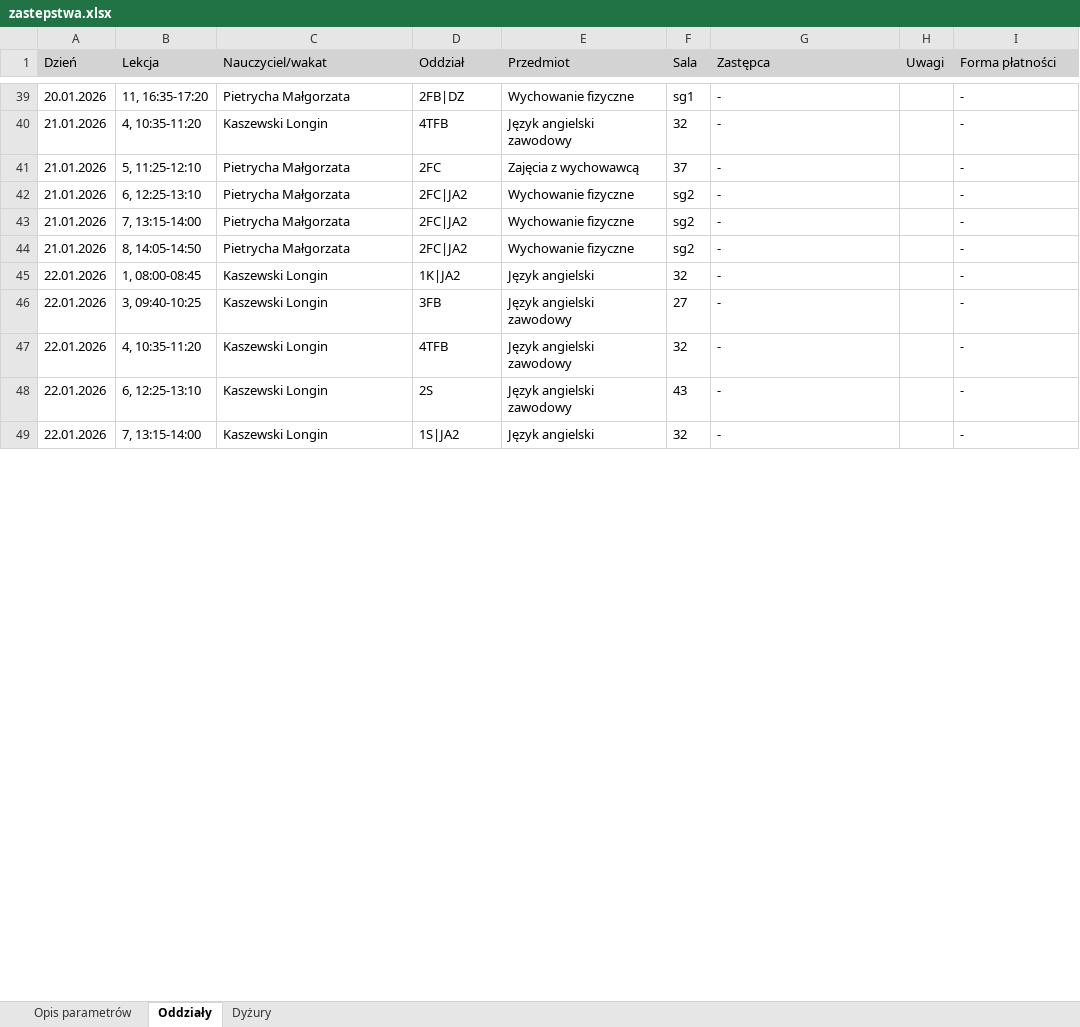
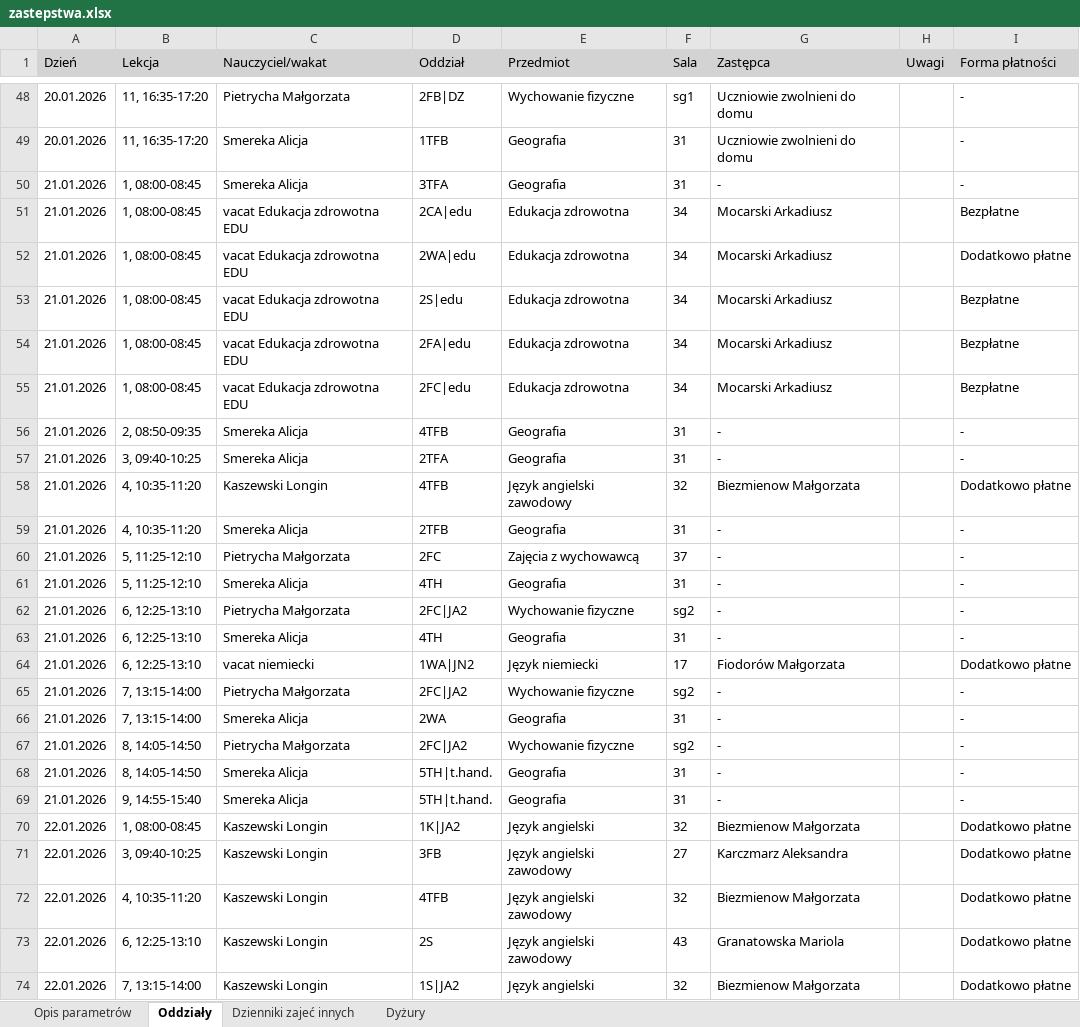
Before and after one commit to adeodatus11/zastepstwa, an Excel workbook: zastepstwa.xlsx, sheet Oddziały, drawn as a sheet; only a part is shown, gaps mark what is left out; values as stored, in another font and other column widths than the file's, no borders; addresses are those after the commit; the diff covers the shown part only; the diff names each change by its address in the sheet, - before the commit and + after, or states it on an @@ line.

```diff
--- a/zastepstwa.xlsx (sheet Oddziały)
+++ b/zastepstwa.xlsx (sheet Oddziały)
+sheet tab: Dzienniki zajeć innych
-G48 (Zastępca): -
+G48 (Zastępca): Uczniowie zwolnieni do domu
+row 49: 20.01.2026 | 11, 16:35-17:20 | Smereka Alicja | 1TFB | Geografia | 31 | Uczniowie zwolnieni do domu |  | -
+row 50: 21.01.2026 | 1, 08:00-08:45 | Smereka Alicja | 3TFA | Geografia | 31 | - |  | -
+row 51: 21.01.2026 | 1, 08:00-08:45 | vacat Edukacja zdrowotna EDU | 2CA|edu | Edukacja zdrowotna | 34 | Mocarski Arkadiusz |  | Bezpłatne
+row 52: 21.01.2026 | 1, 08:00-08:45 | vacat Edukacja zdrowotna EDU | 2WA|edu | Edukacja zdrowotna | 34 | Mocarski Arkadiusz |  | Dodatkowo płatne
+row 53: 21.01.2026 | 1, 08:00-08:45 | vacat Edukacja zdrowotna EDU | 2S|edu | Edukacja zdrowotna | 34 | Mocarski Arkadiusz |  | Bezpłatne
+row 54: 21.01.2026 | 1, 08:00-08:45 | vacat Edukacja zdrowotna EDU | 2FA|edu | Edukacja zdrowotna | 34 | Mocarski Arkadiusz |  | Bezpłatne
+row 55: 21.01.2026 | 1, 08:00-08:45 | vacat Edukacja zdrowotna EDU | 2FC|edu | Edukacja zdrowotna | 34 | Mocarski Arkadiusz |  | Bezpłatne
+row 56: 21.01.2026 | 2, 08:50-09:35 | Smereka Alicja | 4TFB | Geografia | 31 | - |  | -
+row 57: 21.01.2026 | 3, 09:40-10:25 | Smereka Alicja | 2TFA | Geografia | 31 | - |  | -
-G58 (Zastępca): -
+G58 (Zastępca): Biezmienow Małgorzata
-I58 (Forma płatności): -
+I58 (Forma płatności): Dodatkowo płatne
+row 59: 21.01.2026 | 4, 10:35-11:20 | Smereka Alicja | 2TFB | Geografia | 31 | - |  | -
+row 61: 21.01.2026 | 5, 11:25-12:10 | Smereka Alicja | 4TH | Geografia | 31 | - |  | -
+row 63: 21.01.2026 | 6, 12:25-13:10 | Smereka Alicja | 4TH | Geografia | 31 | - |  | -
+row 64: 21.01.2026 | 6, 12:25-13:10 | vacat niemiecki | 1WA|JN2 | Język niemiecki | 17 | Fiodorów Małgorzata |  | Dodatkowo płatne
+row 66: 21.01.2026 | 7, 13:15-14:00 | Smereka Alicja | 2WA | Geografia | 31 | - |  | -
+row 68: 21.01.2026 | 8, 14:05-14:50 | Smereka Alicja | 5TH|t.hand. | Geografia | 31 | - |  | -
+row 69: 21.01.2026 | 9, 14:55-15:40 | Smereka Alicja | 5TH|t.hand. | Geografia | 31 | - |  | -
-G70 (Zastępca): -
+G70 (Zastępca): Biezmienow Małgorzata
-I70:I74 (Forma płatności): -
+I70:I74 (Forma płatności): Dodatkowo płatne
-G71 (Zastępca): -
+G71 (Zastępca): Karczmarz Aleksandra
-G72 (Zastępca): -
+G72 (Zastępca): Biezmienow Małgorzata
-G73 (Zastępca): -
+G73 (Zastępca): Granatowska Mariola
-G74 (Zastępca): -
+G74 (Zastępca): Biezmienow Małgorzata
```
Also changed, not shown: 24 added rows and 44 edited cells elsewhere in this sheet, sheet Dyżury, InformacjeOPrzeniesieniach.xlsx.
